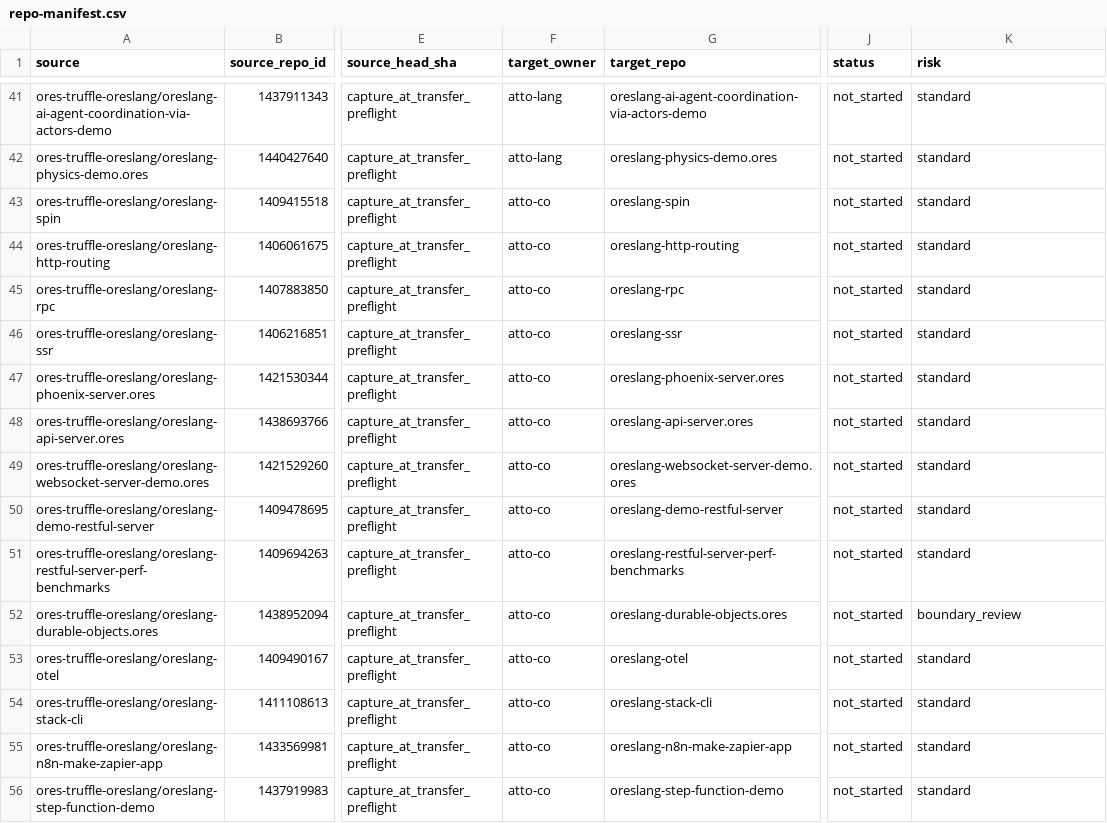
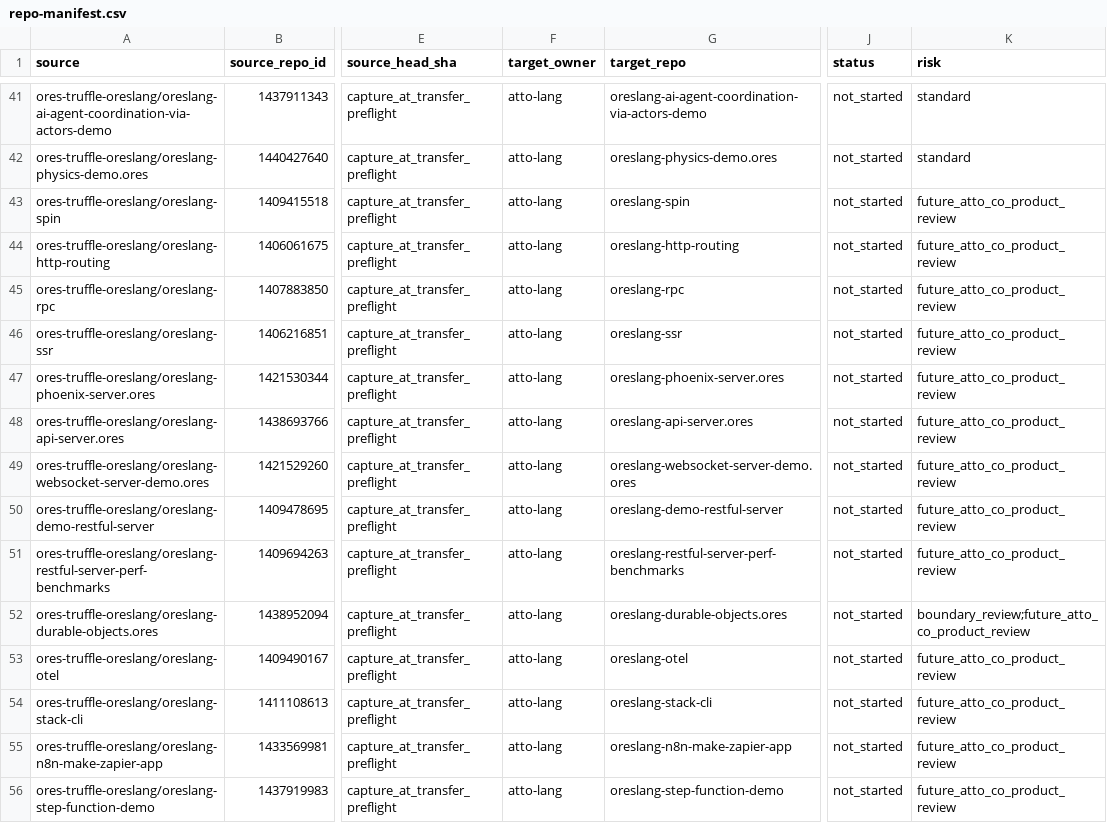
Before and after one commit to atto-lang/.github, a CSV file: docs/atto-org-migration/repo-manifest.csv, drawn as a sheet; only a part is shown, gaps mark what is left out; the diff covers the shown part only; the diff names each change by its address in the sheet, - before the commit and + after, or states it on an @@ line.

Commit message:
fix(governance): route legacy-org repositories to atto-lang; reserve atto-co for separate products

```diff
--- a/docs/atto-org-migration/repo-manifest.csv
+++ b/docs/atto-org-migration/repo-manifest.csv
-F43:F56 (target_owner): atto-co
+F43:F56 (target_owner): atto-lang
-K43:K51 (risk): standard
+K43:K51 (risk): future_atto_co_product_review
-K52 (risk): boundary_review
+K52 (risk): boundary_review;future_atto_co_product_review
-K53:K56 (risk): standard
+K53:K56 (risk): future_atto_co_product_review
```
Also changed, not shown: 38 edited cells elsewhere in this file.
